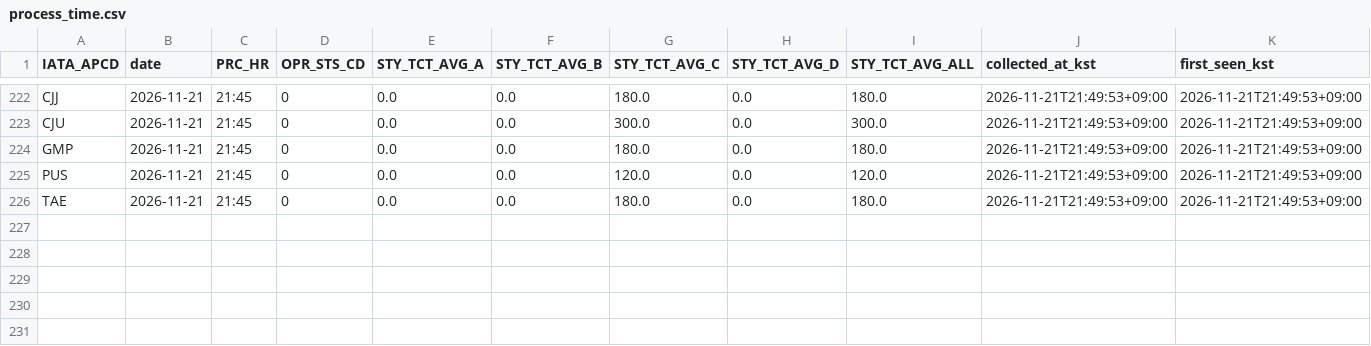
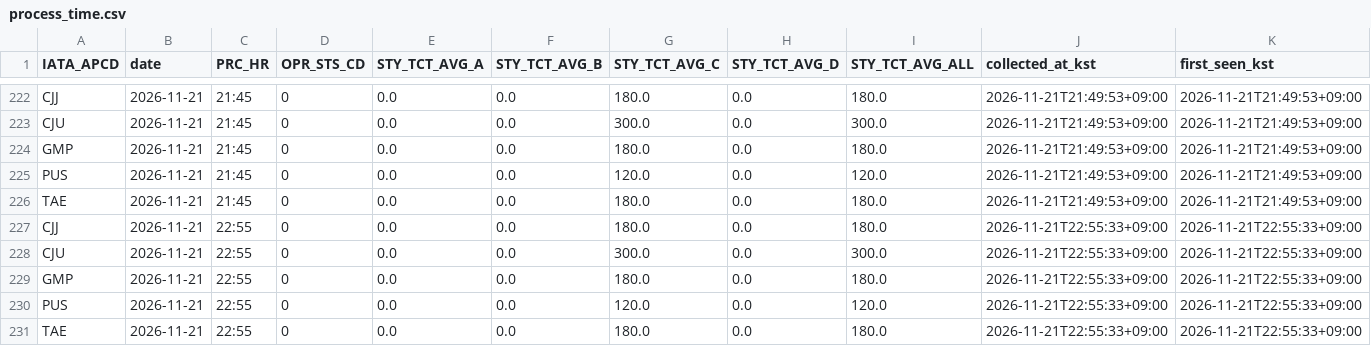
Before and after one commit to beom-create/gimhae-airport-analysis, a CSV file: data/realtime/process_time.csv, drawn as a sheet; only a part is shown, gaps mark what is left out.

```diff
--- a/data/realtime/process_time.csv
+++ b/data/realtime/process_time.csv
@@ -226 +226,6 @@ PUS,2026-11-21,21:45,0,0.0,0.0,120.0,0.0,120.0,2026-11-21T21:49:53+09:00,2026-11
 TAE,2026-11-21,21:45,0,0.0,0.0,180.0,0.0,180.0,2026-11-21T21:49:53+09:00,2026-11-21T21:49:53+09:00
+CJJ,2026-11-21,22:55,0,0.0,0.0,180.0,0.0,180.0,2026-11-21T22:55:33+09:00,2026-11-21T22:55:33+09:00
+CJU,2026-11-21,22:55,0,0.0,0.0,300.0,0.0,300.0,2026-11-21T22:55:33+09:00,2026-11-21T22:55:33+09:00
+GMP,2026-11-21,22:55,0,0.0,0.0,180.0,0.0,180.0,2026-11-21T22:55:33+09:00,2026-11-21T22:55:33+09:00
+PUS,2026-11-21,22:55,0,0.0,0.0,120.0,0.0,120.0,2026-11-21T22:55:33+09:00,2026-11-21T22:55:33+09:00
+TAE,2026-11-21,22:55,0,0.0,0.0,180.0,0.0,180.0,2026-11-21T22:55:33+09:00,2026-11-21T22:55:33+09:00
```
Also changed, not shown: data/realtime/congestion.csv, 1 other file.
